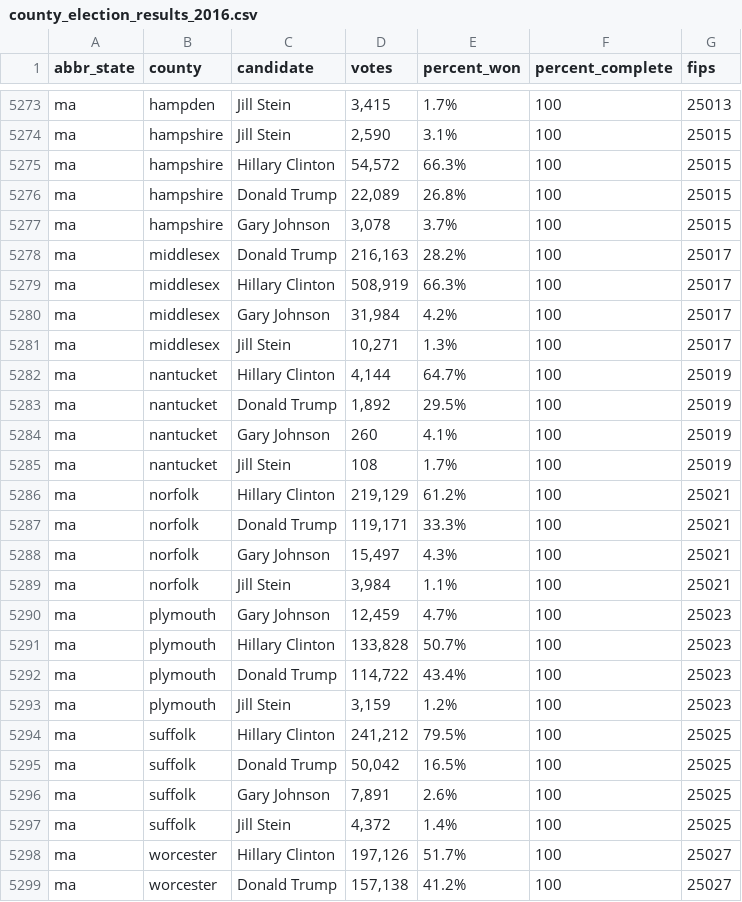
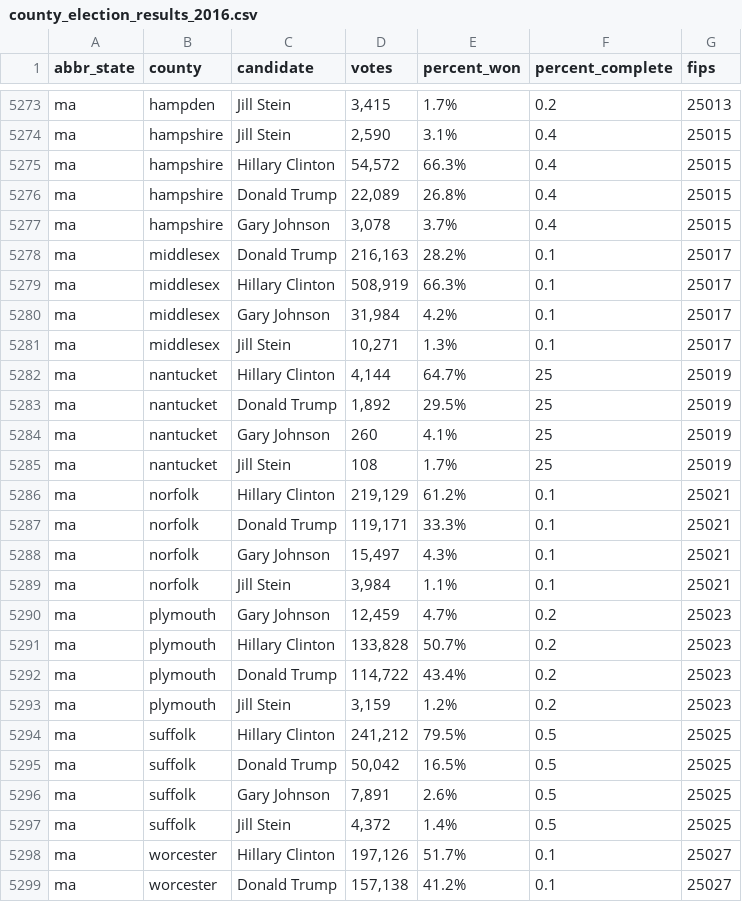
Before and after one commit to dstuck/county_election_results_2016, a CSV file: county_election_results_2016.csv, drawn as a sheet; only a part is shown, gaps mark what is left out; the diff covers the shown part only.

```diff
--- a/county_election_results_2016.csv
+++ b/county_election_results_2016.csv
@@ -5273,27 +5273,27 @@
-"ma","hampden","Jill Stein","3,415","1.7%","100",25013
-"ma","hampshire","Jill Stein","2,590","3.1%","100",25015
-"ma","hampshire","Hillary Clinton","54,572","66.3%","100",25015
-"ma","hampshire","Donald Trump","22,089","26.8%","100",25015
-"ma","hampshire","Gary Johnson","3,078","3.7%","100",25015
-"ma","middlesex","Donald Trump","216,163","28.2%","100",25017
-"ma","middlesex","Hillary Clinton","508,919","66.3%","100",25017
-"ma","middlesex","Gary Johnson","31,984","4.2%","100",25017
-"ma","middlesex","Jill Stein","10,271","1.3%","100",25017
-"ma","nantucket","Hillary Clinton","4,144","64.7%","100",25019
-"ma","nantucket","Donald Trump","1,892","29.5%","100",25019
-"ma","nantucket","Gary Johnson","260","4.1%","100",25019
-"ma","nantucket","Jill Stein","108","1.7%","100",25019
-"ma","norfolk","Hillary Clinton","219,129","61.2%","100",25021
-"ma","norfolk","Donald Trump","119,171","33.3%","100",25021
-"ma","norfolk","Gary Johnson","15,497","4.3%","100",25021
-"ma","norfolk","Jill Stein","3,984","1.1%","100",25021
-"ma","plymouth","Gary Johnson","12,459","4.7%","100",25023
-"ma","plymouth","Hillary Clinton","133,828","50.7%","100",25023
-"ma","plymouth","Donald Trump","114,722","43.4%","100",25023
-"ma","plymouth","Jill Stein","3,159","1.2%","100",25023
-"ma","suffolk","Hillary Clinton","241,212","79.5%","100",25025
-"ma","suffolk","Donald Trump","50,042","16.5%","100",25025
-"ma","suffolk","Gary Johnson","7,891","2.6%","100",25025
-"ma","suffolk","Jill Stein","4,372","1.4%","100",25025
-"ma","worcester","Hillary Clinton","197,126","51.7%","100",25027
-"ma","worcester","Donald Trump","157,138","41.2%","100",25027
+"ma","hampden","Jill Stein","3,415","1.7%","0.2",25013
+"ma","hampshire","Jill Stein","2,590","3.1%","0.4",25015
+"ma","hampshire","Hillary Clinton","54,572","66.3%","0.4",25015
+"ma","hampshire","Donald Trump","22,089","26.8%","0.4",25015
+"ma","hampshire","Gary Johnson","3,078","3.7%","0.4",25015
+"ma","middlesex","Donald Trump","216,163","28.2%","0.1",25017
+"ma","middlesex","Hillary Clinton","508,919","66.3%","0.1",25017
+"ma","middlesex","Gary Johnson","31,984","4.2%","0.1",25017
+"ma","middlesex","Jill Stein","10,271","1.3%","0.1",25017
+"ma","nantucket","Hillary Clinton","4,144","64.7%","25",25019
+"ma","nantucket","Donald Trump","1,892","29.5%","25",25019
+"ma","nantucket","Gary Johnson","260","4.1%","25",25019
+"ma","nantucket","Jill Stein","108","1.7%","25",25019
+"ma","norfolk","Hillary Clinton","219,129","61.2%","0.1",25021
+"ma","norfolk","Donald Trump","119,171","33.3%","0.1",25021
+"ma","norfolk","Gary Johnson","15,497","4.3%","0.1",25021
+"ma","norfolk","Jill Stein","3,984","1.1%","0.1",25021
+"ma","plymouth","Gary Johnson","12,459","4.7%","0.2",25023
+"ma","plymouth","Hillary Clinton","133,828","50.7%","0.2",25023
+"ma","plymouth","Donald Trump","114,722","43.4%","0.2",25023
+"ma","plymouth","Jill Stein","3,159","1.2%","0.2",25023
+"ma","suffolk","Hillary Clinton","241,212","79.5%","0.5",25025
+"ma","suffolk","Donald Trump","50,042","16.5%","0.5",25025
+"ma","suffolk","Gary Johnson","7,891","2.6%","0.5",25025
+"ma","suffolk","Jill Stein","4,372","1.4%","0.5",25025
+"ma","worcester","Hillary Clinton","197,126","51.7%","0.1",25027
+"ma","worcester","Donald Trump","157,138","41.2%","0.1",25027
```
Also changed, not shown: 29 edited cells elsewhere in this file.
